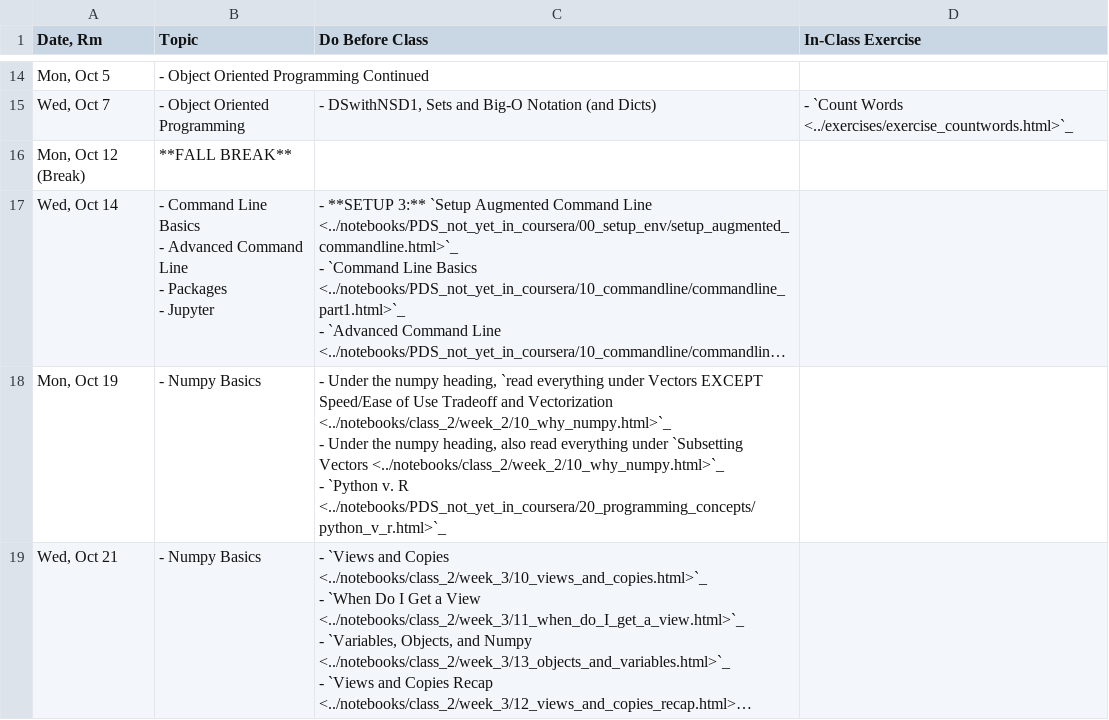
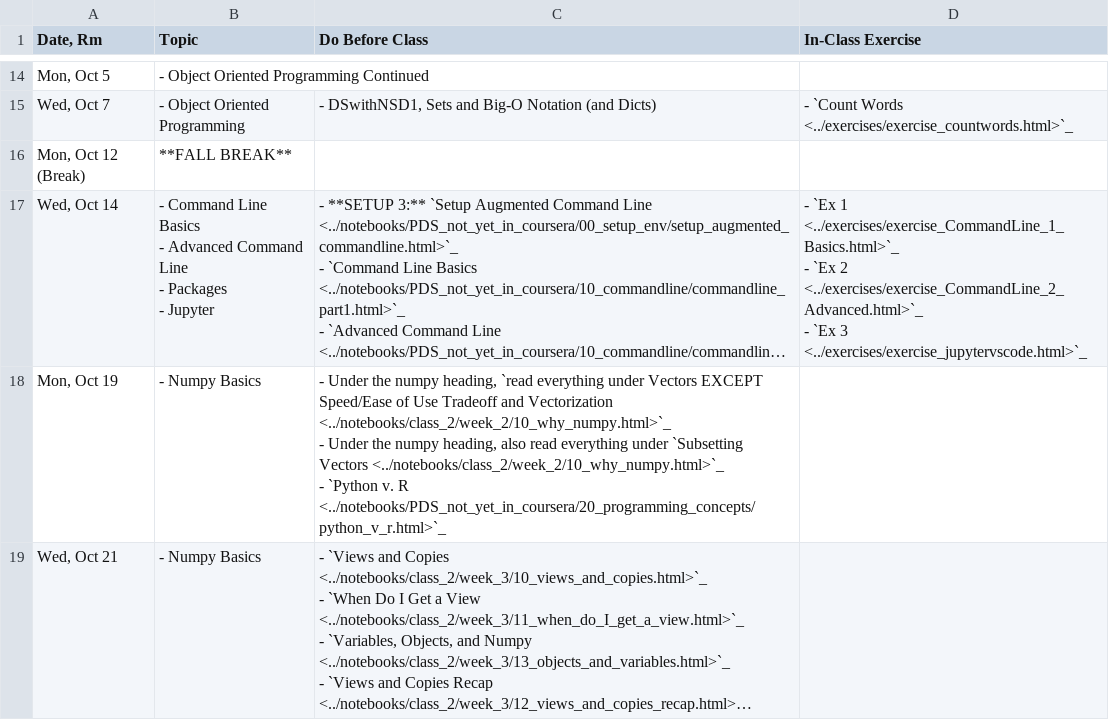
Before and after one commit to nickeubank/practicaldatascience_book, a CSV file: ids540_specific/class_schedule_540.generated.csv, drawn as a sheet; only a part is shown, gaps mark what is left out; long unchanged cells end in …; ↵ is a line break in a cell; the diff names each change by its address in the sheet, - before the commit and + after, or states it on an @@ line.

```diff
--- a/ids540_specific/class_schedule_540.generated.csv
+++ b/ids540_specific/class_schedule_540.generated.csv
-D17 (In-Class Exercise): (empty)
+D17 (In-Class Exercise): - `Ex 1 <../exercises/exercise_CommandLine_1_Basics.html>`_ ↵ - `Ex 2 <../exercises/exercise_CommandLine_2_Advanced.html>`_ ↵ - `Ex 3 <../exercises/exercise_jupytervscode.html>`_
```
Also changed, not shown: 2 other files.
